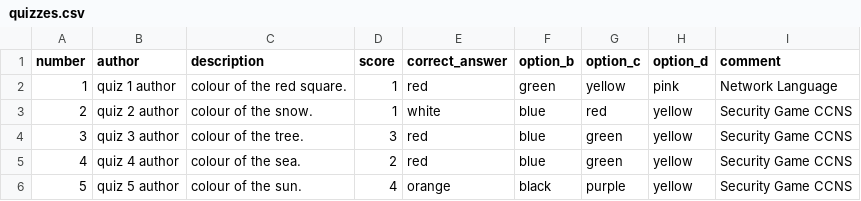
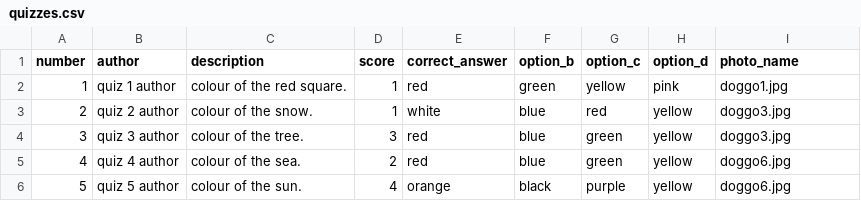
Before and after one commit to casperr0/quiz-server, a CSV file: quizzes.csv, drawn as a sheet.

Commit message:
fix: rename comment field to photo_name

```diff
--- a/quizzes.csv
+++ b/quizzes.csv
@@ -1,6 +1,6 @@
-number,author,description,score,correct_answer,option_b,option_c,option_d,comment
-1,quiz 1 author,colour of the red square.,1,red,green,yellow,pink,Network Language
-2,quiz 2 author,colour of the snow.,1,white,blue,red,yellow,Security Game CCNS
-3,quiz 3 author,colour of the tree.,3,red,blue,green,yellow,Security Game CCNS
-4,quiz 4 author,colour of the sea.,2,red,blue,green,yellow,Security Game CCNS
-5,quiz 5 author,colour of the sun.,4,orange,black,purple,yellow,Security Game CCNS
+number,author,description,score,correct_answer,option_b,option_c,option_d,photo_name
+1,quiz 1 author,colour of the red square.,1,red,green,yellow,pink,doggo1.jpg
+2,quiz 2 author,colour of the snow.,1,white,blue,red,yellow,doggo3.jpg
+3,quiz 3 author,colour of the tree.,3,red,blue,green,yellow,doggo3.jpg
+4,quiz 4 author,colour of the sea.,2,red,blue,green,yellow,doggo6.jpg
+5,quiz 5 author,colour of the sun.,4,orange,black,purple,yellow,doggo6.jpg
```
Also changed, not shown: 2 other files.
